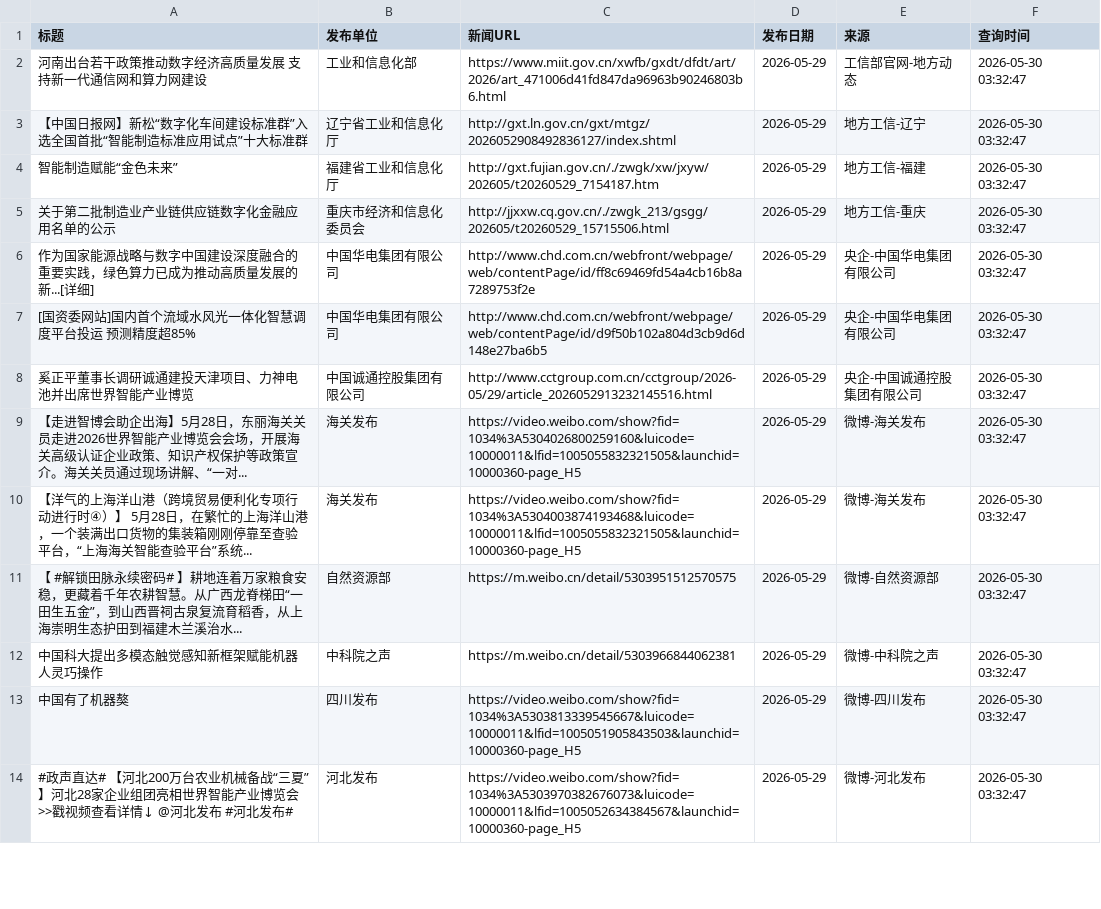
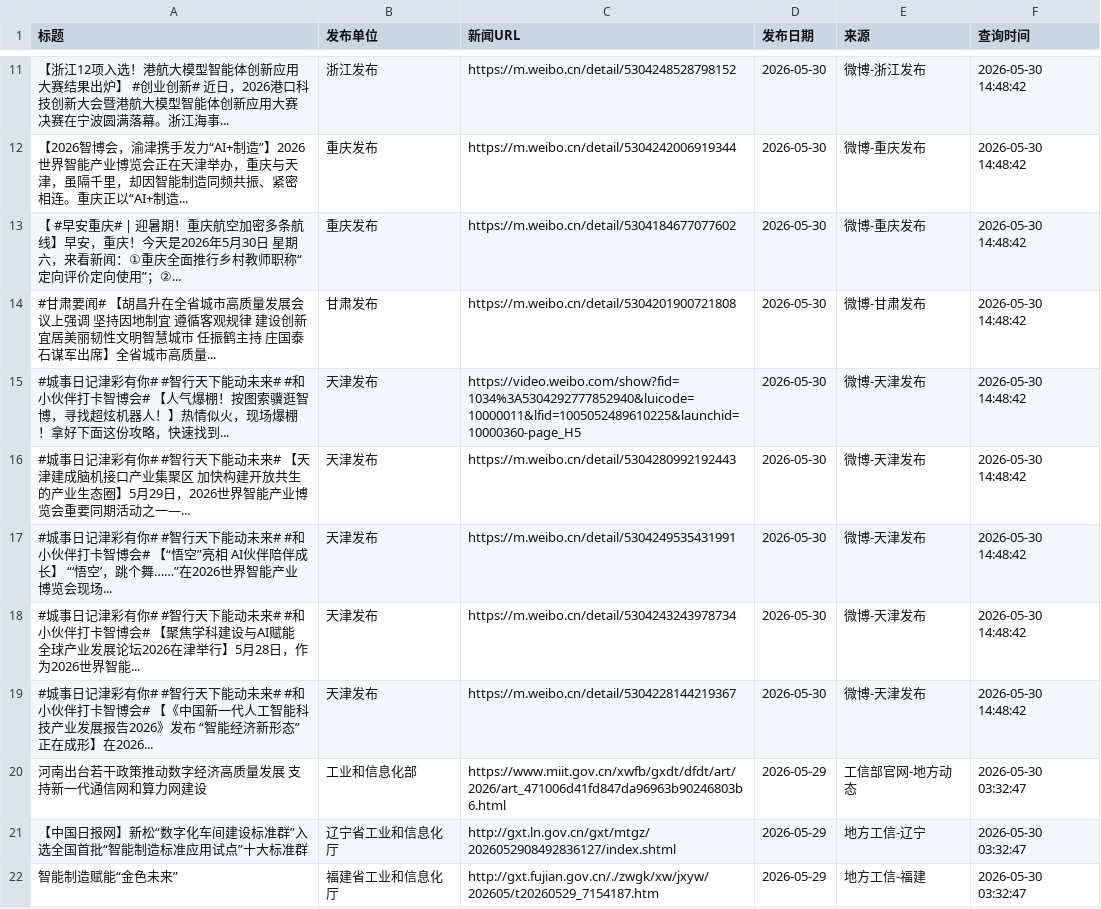
Before and after one commit to guluor-w/Automated-news-scraping, a CSV file: docs/data/policy_news.csv, drawn as a sheet; only a part is shown, gaps mark what is left out; the shorter side is filled out with more unchanged rows; the diff covers the shown part only; the diff names each change by its address in the sheet, - before the commit and + after, or states it on an @@ line.

```diff
--- a/docs/data/policy_news.csv
+++ b/docs/data/policy_news.csv
+row 11: 【浙江12项入选！港航大模型智能体创新应用大赛结果出炉】 #创业创新# 近日，2026港口科技创新大会暨港航大模型智能体创新应用大赛决赛在宁波圆满落幕。浙江海事... | 浙江发布 | https://m.weibo.cn/detail/5304248528798152 | 2026-05-30 | 微博-浙江发布 | 2026-05-30 14:48:42
+row 12: 【2026智博会，渝津携手发力“AI+制造”】2026世界智能产业博览会正在天津举办，重庆与天津，虽隔千里，却因智能制造同频共振、紧密相连。重庆正以“AI+制造... | 重庆发布 | https://m.weibo.cn/detail/5304242006919344 | 2026-05-30 | 微博-重庆发布 | 2026-05-30 14:48:42
+row 13: 【 #早安重庆# | 迎暑期！重庆航空加密多条航线】早安，重庆！今天是2026年5月30日 星期六，来看新闻：①重庆全面推行乡村教师职称“定向评价定向使用”；②... | 重庆发布 | https://m.weibo.cn/detail/5304184677077602 | 2026-05-30 | 微博-重庆发布 | 2026-05-30 14:48:42
+row 14: #甘肃要闻# 【胡昌升在全省城市高质量发展会议上强调 坚持因地制宜 遵循客观规律 建设创新宜居美丽韧性文明智慧城市 任振鹤主持 庄国泰石谋军出席】全省城市高质量... | 甘肃发布 | https://m.weibo.cn/detail/5304201900721808 | 2026-05-30 | 微博-甘肃发布 | 2026-05-30 14:48:42
+row 15: #城事日记津彩有你# #智行天下能动未来# #和小伙伴打卡智博会# 【人气爆棚！按图索骥逛智博，寻找超炫机器人！】热情似火，现场爆棚！拿好下面这份攻略，快速找到... | 天津发布 | https://video.weibo.com/show?fid=1034%3A5304292777852940&luicode=10000011&lfid=1005052489610225&launchid=10000360-page_H5 | 2026-05-30 | 微博-天津发布 | 2026-05-30 14:48:42
+row 16: #城事日记津彩有你# #智行天下能动未来# 【天津建成脑机接口产业集聚区 加快构建开放共生的产业生态圈】5月29日，2026世界智能产业博览会重要同期活动之一—... | 天津发布 | https://m.weibo.cn/detail/5304280992192443 | 2026-05-30 | 微博-天津发布 | 2026-05-30 14:48:42
+row 17: #城事日记津彩有你# #智行天下能动未来# #和小伙伴打卡智博会# 【“悟空”亮相 AI伙伴陪伴成长】 “‘悟空’，跳个舞……”在2026世界智能产业博览会现场... | 天津发布 | https://m.weibo.cn/detail/5304249535431991 | 2026-05-30 | 微博-天津发布 | 2026-05-30 14:48:42
+row 18: #城事日记津彩有你# #智行天下能动未来# #和小伙伴打卡智博会# 【聚焦学科建设与AI赋能 全球产业发展论坛2026在津举行】5月28日，作为2026世界智能... | 天津发布 | https://m.weibo.cn/detail/5304243243978734 | 2026-05-30 | 微博-天津发布 | 2026-05-30 14:48:42
+row 19: #城事日记津彩有你# #智行天下能动未来# #和小伙伴打卡智博会# 【《中国新一代人工智能科技产业发展报告2026》发布 “智能经济新形态”正在成形】在2026... | 天津发布 | https://m.weibo.cn/detail/5304228144219367 | 2026-05-30 | 微博-天津发布 | 2026-05-30 14:48:42
```
Also changed, not shown: 9 added rows elsewhere in this file, 3 other files.
